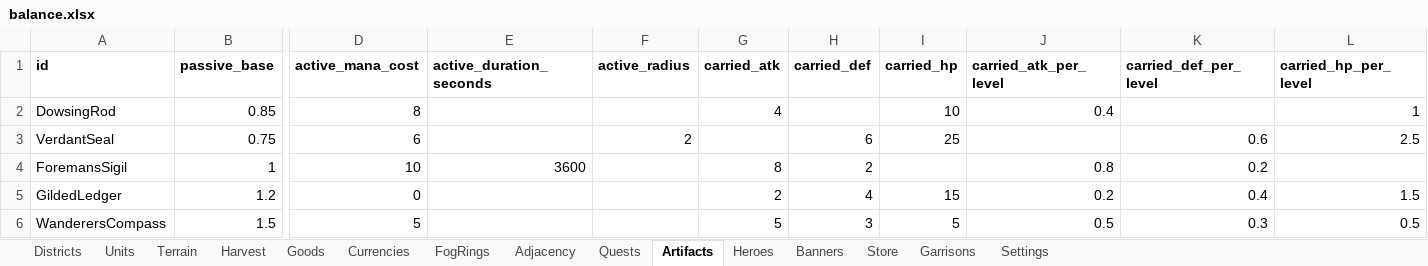
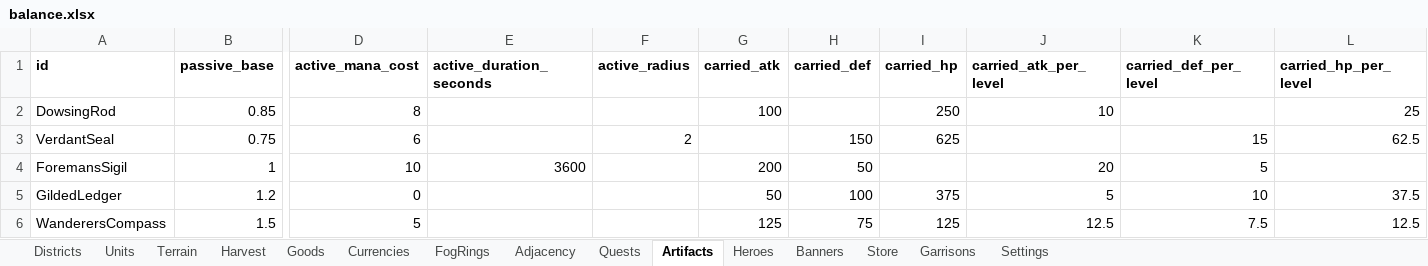
Before and after one commit to LadisCodi/kingdom, an Excel workbook: balance/balance.xlsx, sheet Artifacts, drawn as a sheet; only a part is shown, gaps mark what is left out; values as stored, in another font and other column widths than the file's, no borders; the diff names each change by its address in the sheet, - before the commit and + after, or states it on an @@ line.

```diff
--- a/balance/balance.xlsx (sheet Artifacts)
+++ b/balance/balance.xlsx (sheet Artifacts)
-G2 (carried_atk): 4
+G2 (carried_atk): 100
-I2 (carried_hp): 10
+I2 (carried_hp): 250
-J2 (carried_atk_per_level): 0.4
+J2 (carried_atk_per_level): 10
-L2 (carried_hp_per_level): 1
+L2 (carried_hp_per_level): 25
-H3 (carried_def): 6
+H3 (carried_def): 150
-I3 (carried_hp): 25
+I3 (carried_hp): 625
-K3 (carried_def_per_level): 0.6
+K3 (carried_def_per_level): 15
-L3 (carried_hp_per_level): 2.5
+L3 (carried_hp_per_level): 62.5
-G4 (carried_atk): 8
+G4 (carried_atk): 200
-H4 (carried_def): 2
+H4 (carried_def): 50
-J4 (carried_atk_per_level): 0.8
+J4 (carried_atk_per_level): 20
-K4 (carried_def_per_level): 0.2
+K4 (carried_def_per_level): 5
-G5 (carried_atk): 2
+G5 (carried_atk): 50
-H5 (carried_def): 4
+H5 (carried_def): 100
-I5 (carried_hp): 15
+I5 (carried_hp): 375
-J5 (carried_atk_per_level): 0.2
+J5 (carried_atk_per_level): 5
-K5 (carried_def_per_level): 0.4
+K5 (carried_def_per_level): 10
-L5 (carried_hp_per_level): 1.5
+L5 (carried_hp_per_level): 37.5
-G6 (carried_atk): 5
+G6 (carried_atk): 125
-H6 (carried_def): 3
+H6 (carried_def): 75
-I6 (carried_hp): 5
+I6 (carried_hp): 125
-J6 (carried_atk_per_level): 0.5
+J6 (carried_atk_per_level): 12.5
-K6 (carried_def_per_level): 0.3
+K6 (carried_def_per_level): 7.5
-L6 (carried_hp_per_level): 0.5
+L6 (carried_hp_per_level): 12.5
```
Also changed, not shown: sheet Units, sheet Quests, sheet Districts, 23 other files.
